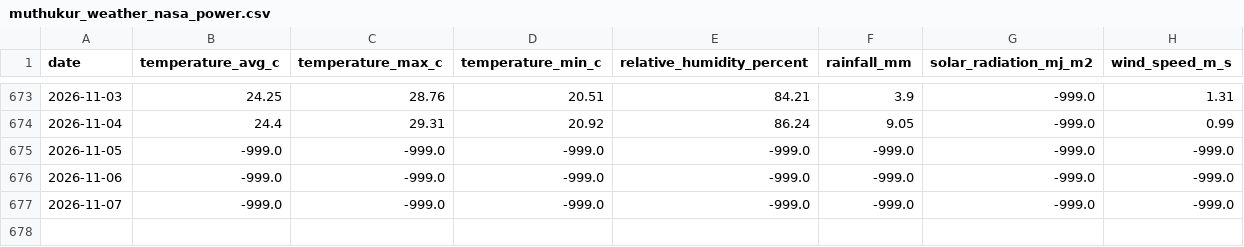
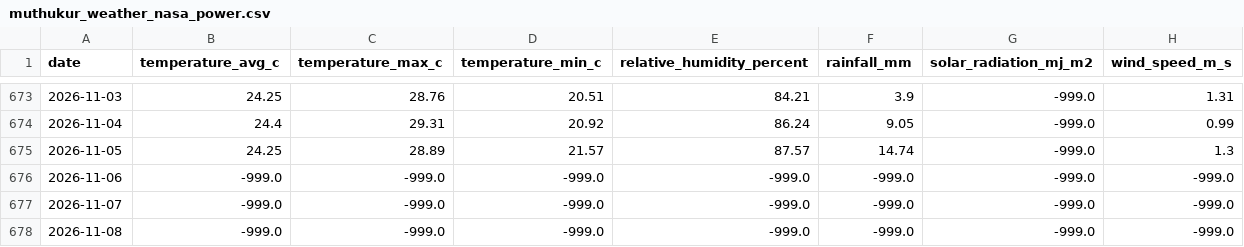
Before and after one commit to vanaprashanth/mango-digital-twin, a CSV file: data/raw/muthukur_weather_nasa_power.csv, drawn as a sheet; only a part is shown, gaps mark what is left out.

```diff
--- a/data/raw/muthukur_weather_nasa_power.csv
+++ b/data/raw/muthukur_weather_nasa_power.csv
@@ -674,4 +674,5 @@ date,temperature_avg_c,temperature_max_c,temperature_min_c,relative_humidity_per
 2026-11-04,24.4,29.31,20.92,86.24,9.05,-999.0,0.99
-2026-11-05,-999.0,-999.0,-999.0,-999.0,-999.0,-999.0,-999.0
+2026-11-05,24.25,28.89,21.57,87.57,14.74,-999.0,1.3
 2026-11-06,-999.0,-999.0,-999.0,-999.0,-999.0,-999.0,-999.0
 2026-11-07,-999.0,-999.0,-999.0,-999.0,-999.0,-999.0,-999.0
+2026-11-08,-999.0,-999.0,-999.0,-999.0,-999.0,-999.0,-999.0
```
Also changed, not shown: data/processed/muthukur_combined_feature_table.csv, data/processed/muthukur_forecast_aware_irrigation_advisory.csv, 7 other files.
